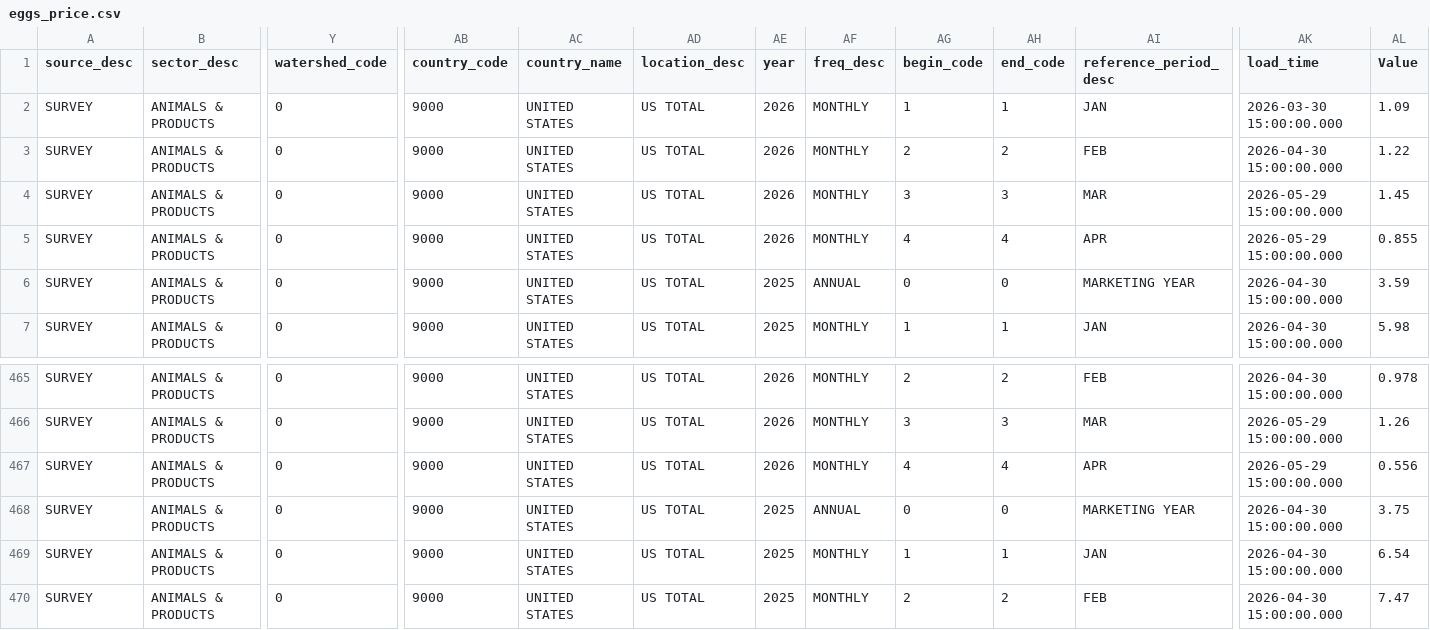
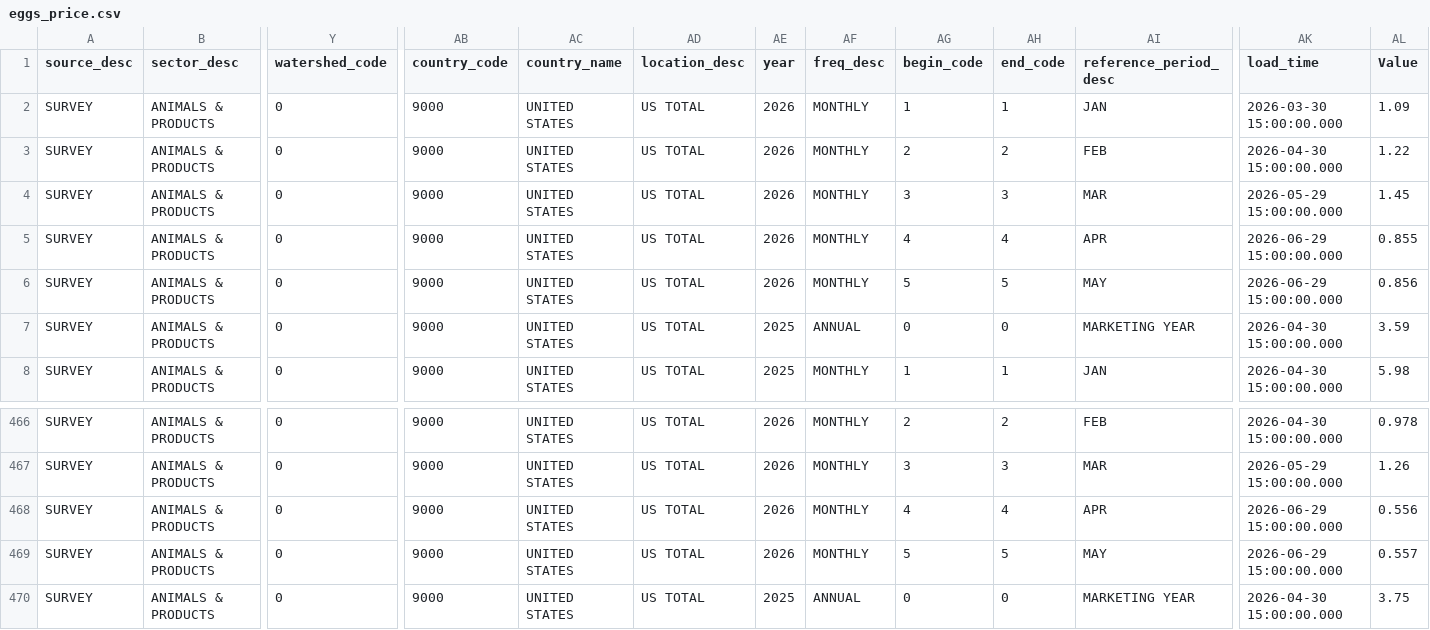
Before and after one commit to Chrisguo2000/global-agri-data-monitor, a CSV file: data/raw/eggs_price.csv, drawn as a sheet; only a part is shown, gaps mark what is left out; the shorter side is filled out with more unchanged rows; addresses are those after the commit; rows hold the shown columns only; the diff names each change by its address in the sheet, - before the commit and + after, or states it on an @@ line.

```diff
--- a/data/raw/eggs_price.csv
+++ b/data/raw/eggs_price.csv
-AK5 (load_time): 2026-05-29 15:00:00.000
+AK5 (load_time): 2026-06-29 15:00:00.000
+row 6: SURVEY | ANIMALS & PRODUCTS | 0 | 9000 | UNITED STATES | US TOTAL | 2026 | MONTHLY | 5 | 5 | MAY | 2026-06-29 15:00:00.000 | 0.856
-AK468 (load_time): 2026-05-29 15:00:00.000
+AK468 (load_time): 2026-06-29 15:00:00.000
+row 469: SURVEY | ANIMALS & PRODUCTS | 0 | 9000 | UNITED STATES | US TOTAL | 2026 | MONTHLY | 5 | 5 | MAY | 2026-06-29 15:00:00.000 | 0.557
```
Also changed, not shown: data/raw/chickens_price.csv, data/raw/corn_price.csv, 8 other files.
